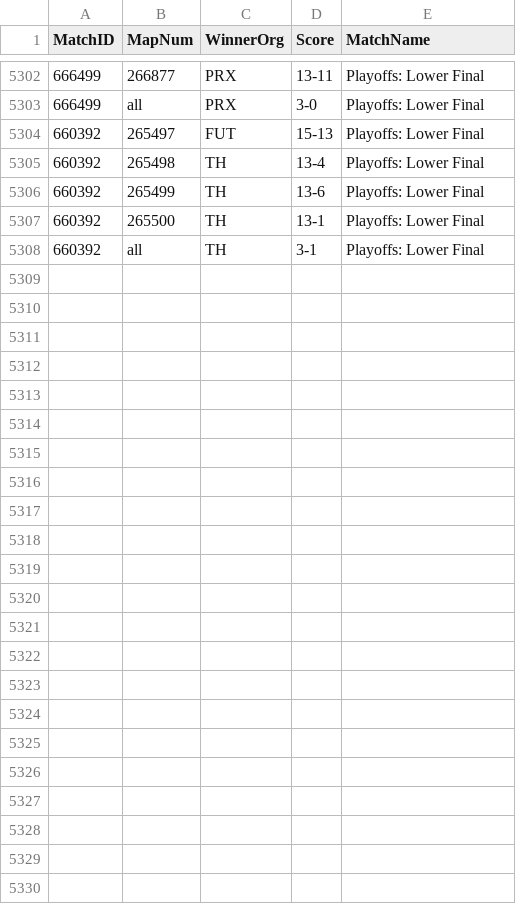
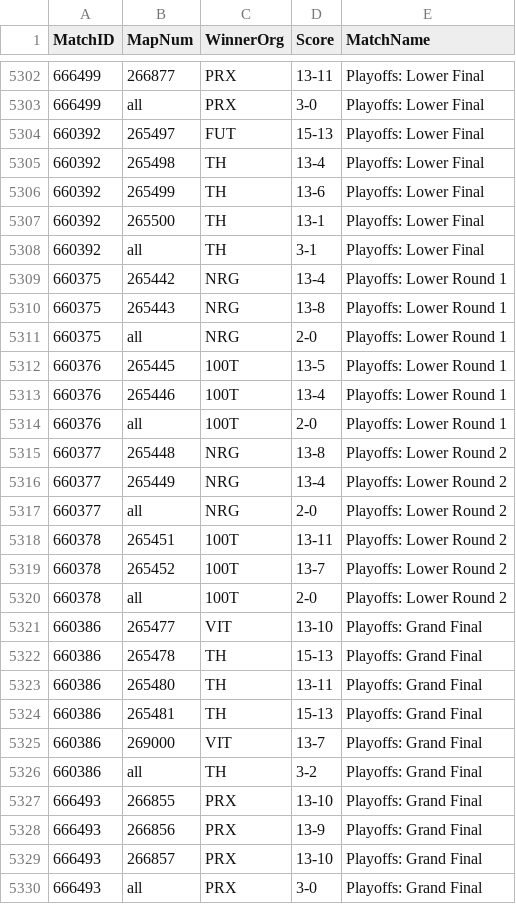
Before and after one commit to bes57/Bobo.GG, a CSV file: data/match_results.csv, drawn as a sheet; only a part is shown, gaps mark what is left out; the diff names each change by its address in the sheet, - before the commit and + after, or states it on an @@ line.

```diff
--- a/data/match_results.csv
+++ b/data/match_results.csv
+row 5309: 660375 | 265442 | NRG | 13-4 | Playoffs: Lower Round 1
+row 5310: 660375 | 265443 | NRG | 13-8 | Playoffs: Lower Round 1
+row 5311: 660375 | all | NRG | 2-0 | Playoffs: Lower Round 1
+row 5312: 660376 | 265445 | 100T | 13-5 | Playoffs: Lower Round 1
+row 5313: 660376 | 265446 | 100T | 13-4 | Playoffs: Lower Round 1
+row 5314: 660376 | all | 100T | 2-0 | Playoffs: Lower Round 1
+row 5315: 660377 | 265448 | NRG | 13-8 | Playoffs: Lower Round 2
+row 5316: 660377 | 265449 | NRG | 13-4 | Playoffs: Lower Round 2
+row 5317: 660377 | all | NRG | 2-0 | Playoffs: Lower Round 2
+row 5318: 660378 | 265451 | 100T | 13-11 | Playoffs: Lower Round 2
+row 5319: 660378 | 265452 | 100T | 13-7 | Playoffs: Lower Round 2
+row 5320: 660378 | all | 100T | 2-0 | Playoffs: Lower Round 2
+row 5321: 660386 | 265477 | VIT | 13-10 | Playoffs: Grand Final
+row 5322: 660386 | 265478 | TH | 15-13 | Playoffs: Grand Final
+row 5323: 660386 | 265480 | TH | 13-11 | Playoffs: Grand Final
+row 5324: 660386 | 265481 | TH | 15-13 | Playoffs: Grand Final
+row 5325: 660386 | 269000 | VIT | 13-7 | Playoffs: Grand Final
+row 5326: 660386 | all | TH | 3-2 | Playoffs: Grand Final
+row 5327: 666493 | 266855 | PRX | 13-10 | Playoffs: Grand Final
+row 5328: 666493 | 266856 | PRX | 13-9 | Playoffs: Grand Final
+row 5329: 666493 | 266857 | PRX | 13-10 | Playoffs: Grand Final
+row 5330: 666493 | all | PRX | 3-0 | Playoffs: Grand Final
```
Also changed, not shown: data/map_vetos.csv, 14 other files.
